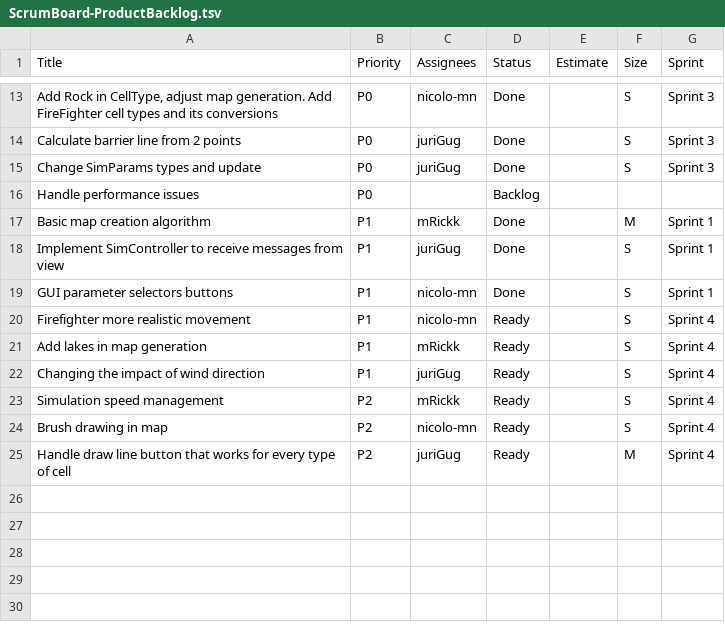
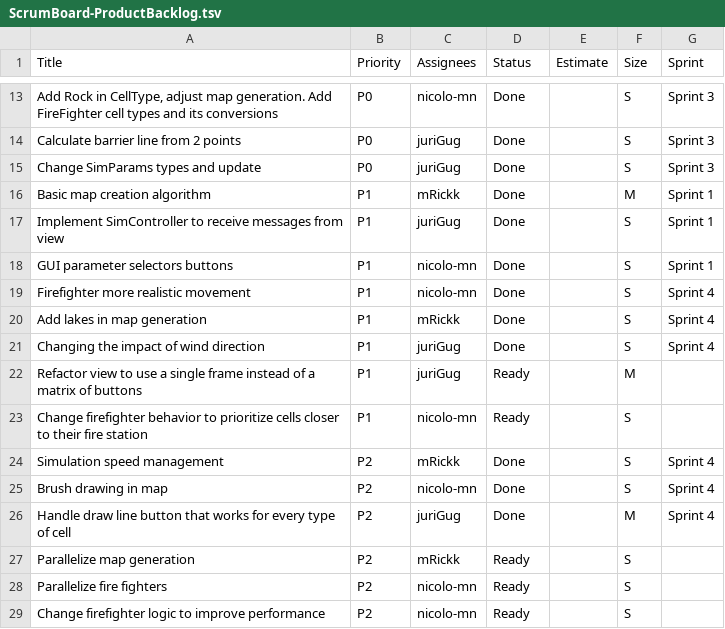
Before and after one commit to nicolo-mn/PPS-24-FireSim, a TSV file: process/ScrumBoard-ProductBacklog.tsv, drawn as a sheet; only a part is shown, gaps mark what is left out.

Commit message:
docs: update product backlog after fourth sprint (24/08/25)

```diff
--- a/process/ScrumBoard-ProductBacklog.tsv
+++ b/process/ScrumBoard-ProductBacklog.tsv
@@ -15,3 +15,2 @@ Calculate barrier line from 2 points	P0	juriGug	Done		S	Sprint 3
 Change SimParams types and update	P0	juriGug	Done		S	Sprint 3
-Handle performance issues	P0		Backlog			
 Basic map creation algorithm	P1	mRickk	Done		M	Sprint 1
@@ -19,7 +18,12 @@ Implement SimController to receive messages from view	P1	juriGug	Done		S	Sprint
 GUI parameter selectors buttons	P1	nicolo-mn	Done		S	Sprint 1
-Firefighter more realistic movement	P1	nicolo-mn	Ready		S	Sprint 4
-Add lakes in map generation	P1	mRickk	Ready		S	Sprint 4
-Changing the impact of wind direction	P1	juriGug	Ready		S	Sprint 4
-Simulation speed management	P2	mRickk	Ready		S	Sprint 4
-Brush drawing in map	P2	nicolo-mn	Ready		S	Sprint 4
-Handle draw line button that works for every type of cell	P2	juriGug	Ready		M	Sprint 4
+Firefighter more realistic movement	P1	nicolo-mn	Done		S	Sprint 4
+Add lakes in map generation	P1	mRickk	Done		S	Sprint 4
+Changing the impact of wind direction	P1	juriGug	Done		S	Sprint 4
+Refactor view to use a single frame instead of a matrix of buttons	P1	juriGug	Ready		M	
+Change firefighter behavior to prioritize cells closer to their fire station	P1	nicolo-mn	Ready		S	
+Simulation speed management	P2	mRickk	Done		S	Sprint 4
+Brush drawing in map	P2	nicolo-mn	Done		S	Sprint 4
+Handle draw line button that works for every type of cell	P2	juriGug	Done		M	Sprint 4
+Parallelize map generation	P2	mRickk	Ready		S	
+Parallelize fire fighters	P2	nicolo-mn	Ready		S	
+Change firefighter logic to improve performance	P2	nicolo-mn	Ready		S	
```
